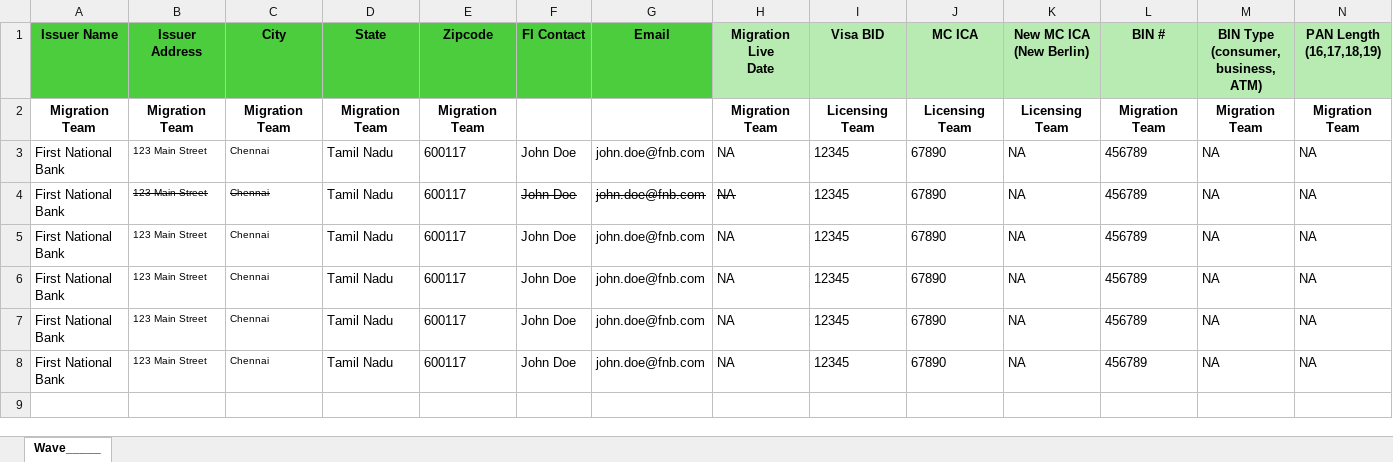
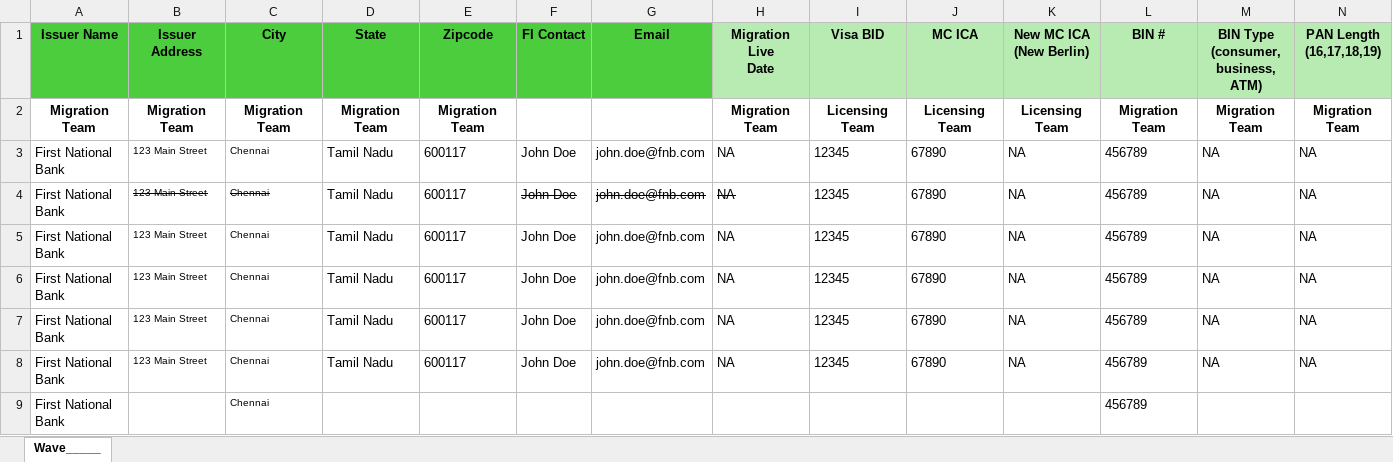
Before and after one commit to Theoder13/aava, an Excel workbook: python/Wave form.xlsx, sheet Wave_____, drawn as a sheet; only a part is shown; values as stored, in another font and other column widths than the file's, no borders; conditional formats not drawn; rows hold the shown columns only; the diff names each change by its address in the sheet, - before the commit and + after, or states it on an @@ line.

Commit message:
Append wave row

```diff
--- a/python/Wave form.xlsx (sheet Wave_____)
+++ b/python/Wave form.xlsx (sheet Wave_____)
+row 9: First National Bank |  | Chennai |  |  |  |  |  |  |  |  | 456789
```
